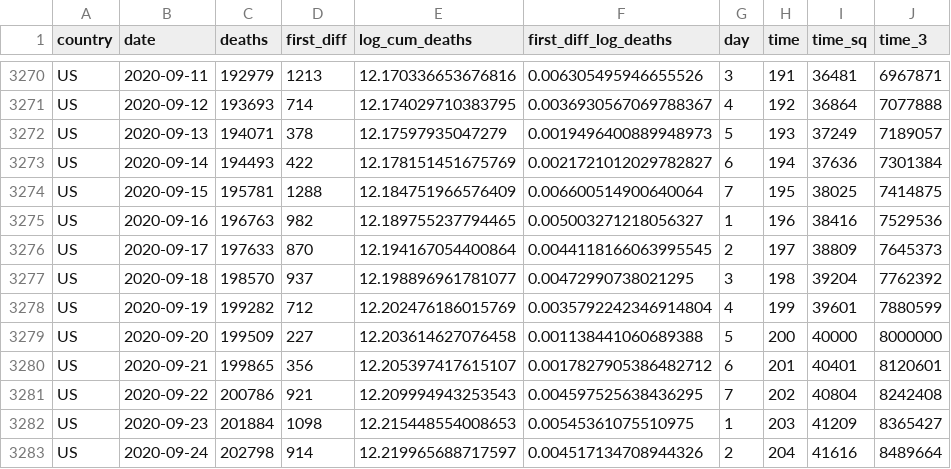
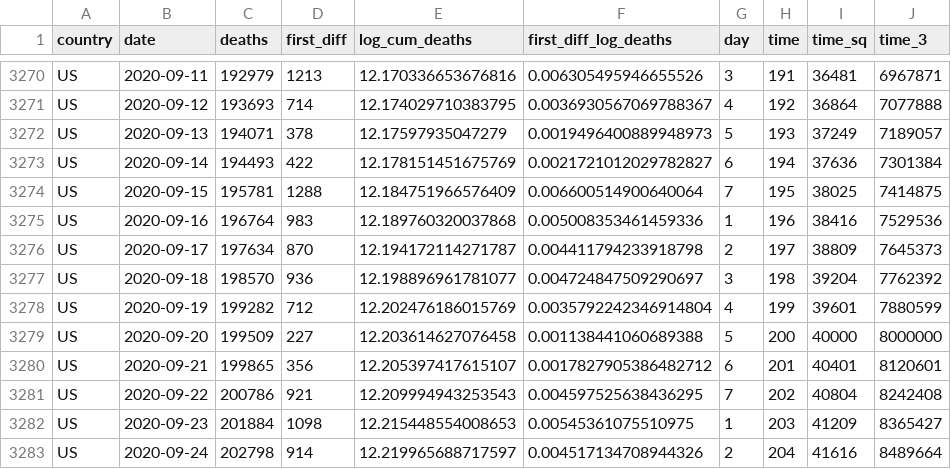
Before and after one commit to joelhay/joelhay.github.io, a CSV file: Daily_Datafiles/deaths_latest.csv, drawn as a sheet; only a part is shown, gaps mark what is left out; the diff names each change by its address in the sheet, - before the commit and + after, or states it on an @@ line.

```diff
--- a/Daily_Datafiles/deaths_latest.csv
+++ b/Daily_Datafiles/deaths_latest.csv
-C3275 (deaths): 196763
+C3275 (deaths): 196764
-D3275 (first_diff): 982
+D3275 (first_diff): 983
-E3275 (log_cum_deaths): 12.189755237794465
+E3275 (log_cum_deaths): 12.189760320037868
-F3275 (first_diff_log_deaths): 0.005003271218056327
+F3275 (first_diff_log_deaths): 0.005008353461459336
-C3276 (deaths): 197633
+C3276 (deaths): 197634
-E3276 (log_cum_deaths): 12.194167054400864
+E3276 (log_cum_deaths): 12.194172114271787
-F3276 (first_diff_log_deaths): 0.0044118166063995545
+F3276 (first_diff_log_deaths): 0.004411794233918798
-D3277 (first_diff): 937
+D3277 (first_diff): 936
-F3277 (first_diff_log_deaths): 0.00472990738021295
+F3277 (first_diff_log_deaths): 0.004724847509290697
```
Also changed, not shown: Daily_Datafiles/daily_latest.csv, global_cases_100_latest.csv, 8 other files.
